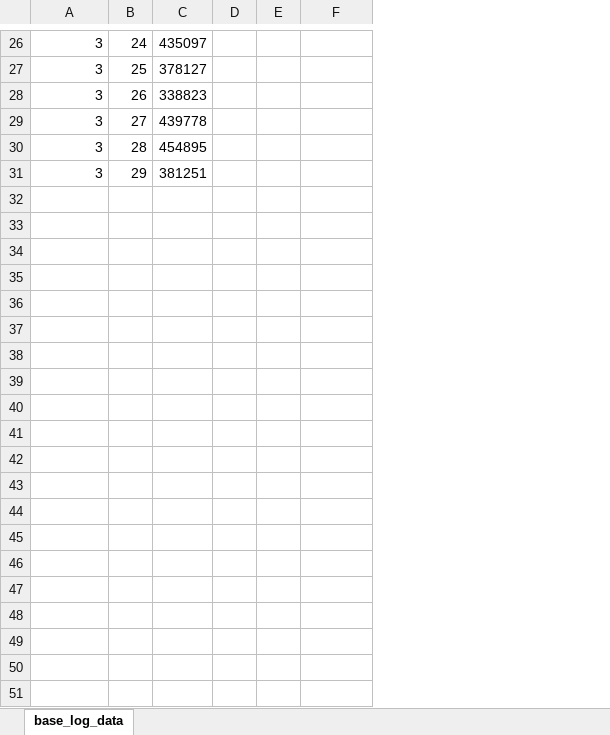
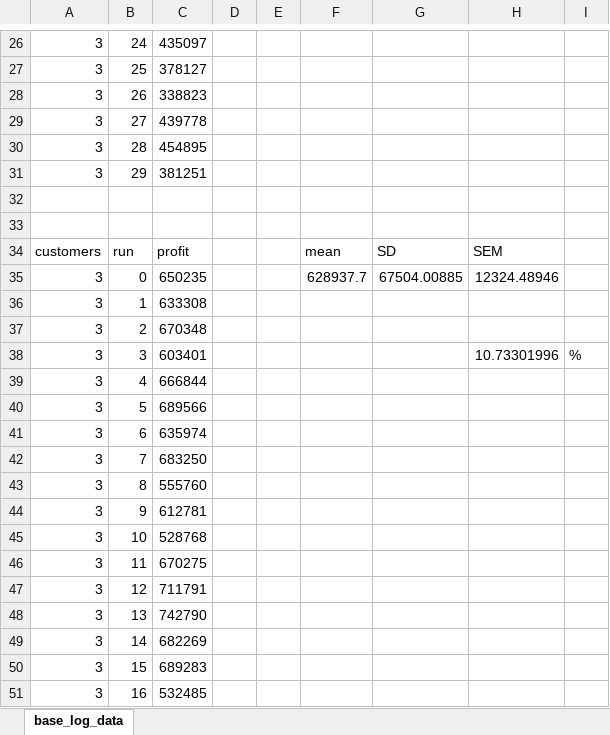
Before and after one commit to voltZs/Multi-Agent_Systems-Module, an Excel workbook: MAC Worskpace - Multi-Agent/Coursework_SET10111/base_log_data.xlsx, sheet base_log_data, drawn as a sheet; only a part is shown, gaps mark what is left out; values as stored, in another font and other column widths than the file's, no borders; charts and pictures not drawn; removed rows and columns are numbered as before the commit, all else as after; the diff covers the shown part only; the diff names each change by its address in the sheet, - before the commit and + after, or states it on an @@ line.

```diff
--- a/MAC Worskpace - Multi-Agent/Coursework_SET10111/base_log_data.xlsx (sheet base_log_data)
+++ b/MAC Worskpace - Multi-Agent/Coursework_SET10111/base_log_data.xlsx (sheet base_log_data)
-column E, empty
+column E, empty
+column G, empty
+column H, empty
+column I, empty
+row 32: (empty)
+row 33: (empty)
+row 34: customers | run | profit |  |  | mean | SD | SEM
+row 35: 3 | 0 | 650235 |  |  | 628937.7 | 67504.00885 | 12324.48946
+row 36: 3 | 1 | 633308
+row 37: 3 | 2 | 670348
+row 38: 3 | 3 | 603401 |  |  |  |  | 10.73301996 | %
+row 39: 3 | 4 | 666844
+row 40: 3 | 5 | 689566
+row 41: 3 | 6 | 635974
+row 42: 3 | 7 | 683250
+row 43: 3 | 8 | 555760
+row 44: 3 | 9 | 612781
+row 45: 3 | 10 | 528768
+row 46: 3 | 11 | 670275
+row 47: 3 | 12 | 711791
+row 48: 3 | 13 | 742790
+row 49: 3 | 14 | 682269
+row 50: 3 | 15 | 689283
+row 51: 3 | 16 | 532485
```
Also changed, not shown: 13 added rows and 3 edited cells elsewhere in this sheet, charts or pictures, MAC Worskpace - Multi-Agent/Coursework_SET10111/customers_log_data.xlsx, MAC Worskpace - Multi-Agent/Coursework_SET10111/orderpenalty_log_data.xlsx, 13 other files.
